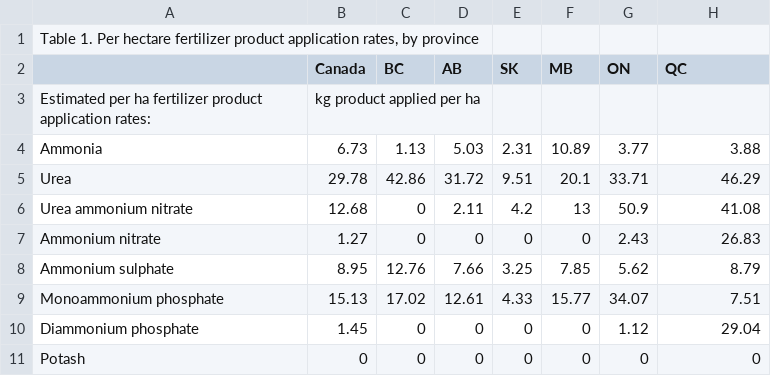
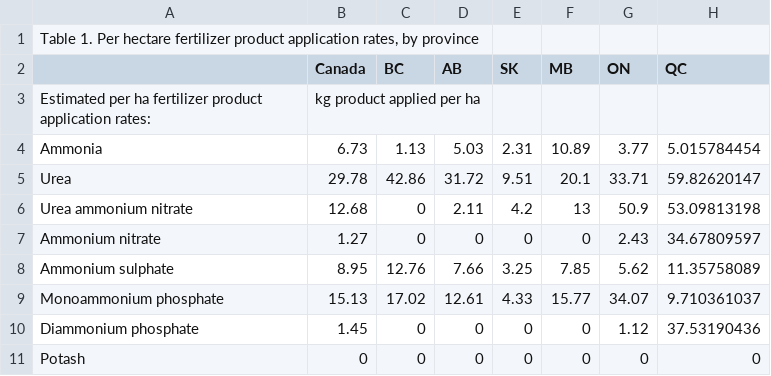
Before and after one commit to holos-aafc/Holos, a CSV file: H.Integration/Resources/table_1_fertilizer.csv, drawn as a sheet.

```diff
--- a/H.Integration/Resources/table_1_fertilizer.csv
+++ b/H.Integration/Resources/table_1_fertilizer.csv
@@ -3,9 +3,9 @@
 Estimated per ha fertilizer product application rates:,kg product applied per ha,,,,,,
-Ammonia,6.73,1.13,5.03,2.31,10.89,3.77,3.88
-Urea,29.78,42.86,31.72,9.51,20.1,33.71,46.29
-Urea ammonium nitrate,12.68,0,2.11,4.2,13,50.9,41.08
-Ammonium nitrate,1.27,0,0,0,0,2.43,26.83
-Ammonium sulphate,8.95,12.76,7.66,3.25,7.85,5.62,8.79
-Monoammonium phosphate,15.13,17.02,12.61,4.33,15.77,34.07,7.51
-Diammonium phosphate,1.45,0,0,0,0,1.12,29.04
+Ammonia,6.73,1.13,5.03,2.31,10.89,3.77,5.015784454
+Urea,29.78,42.86,31.72,9.51,20.1,33.71,59.82620147
+Urea ammonium nitrate,12.68,0,2.11,4.2,13,50.9,53.09813198
+Ammonium nitrate,1.27,0,0,0,0,2.43,34.67809597
+Ammonium sulphate,8.95,12.76,7.66,3.25,7.85,5.62,11.35758089
+Monoammonium phosphate,15.13,17.02,12.61,4.33,15.77,34.07,9.710361037
+Diammonium phosphate,1.45,0,0,0,0,1.12,37.53190436
 Potash,0,0,0,0,0,0,0
```
Also changed, not shown: 19 other files.
